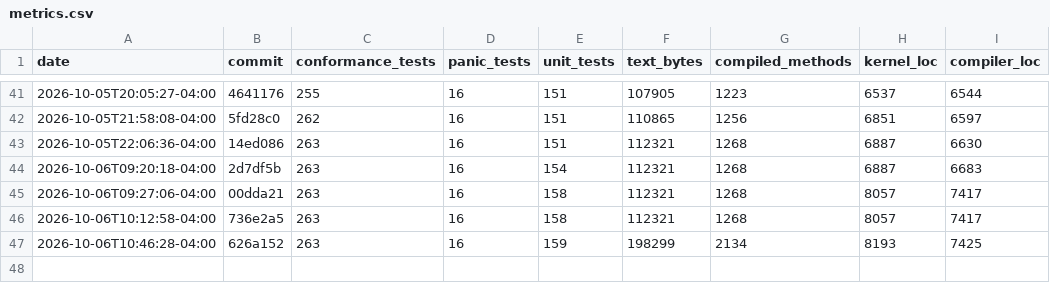
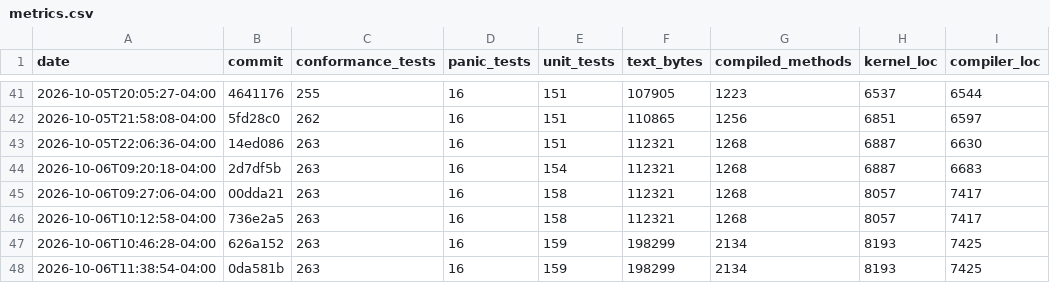
Before and after one commit to JackFurton/who-would-build-a-kernel-in-java, a CSV file: metrics.csv, drawn as a sheet; only a part is shown, gaps mark what is left out; the diff names each change by its address in the sheet, - before the commit and + after, or states it on an @@ line.

```diff
--- a/metrics.csv
+++ b/metrics.csv
+row 48: 2026-10-06T11:38:54-04:00 | 0da581b | 263 | 16 | 159 | 198299 | 2134 | 8193 | 7425
```
Also changed, not shown: 6 other files.
